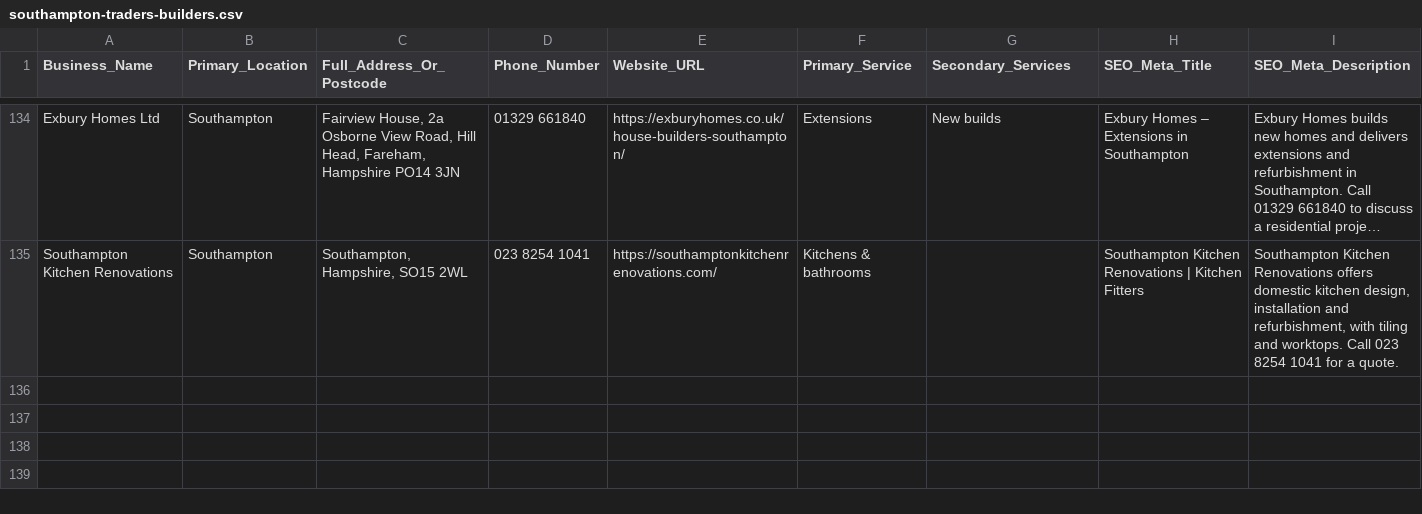
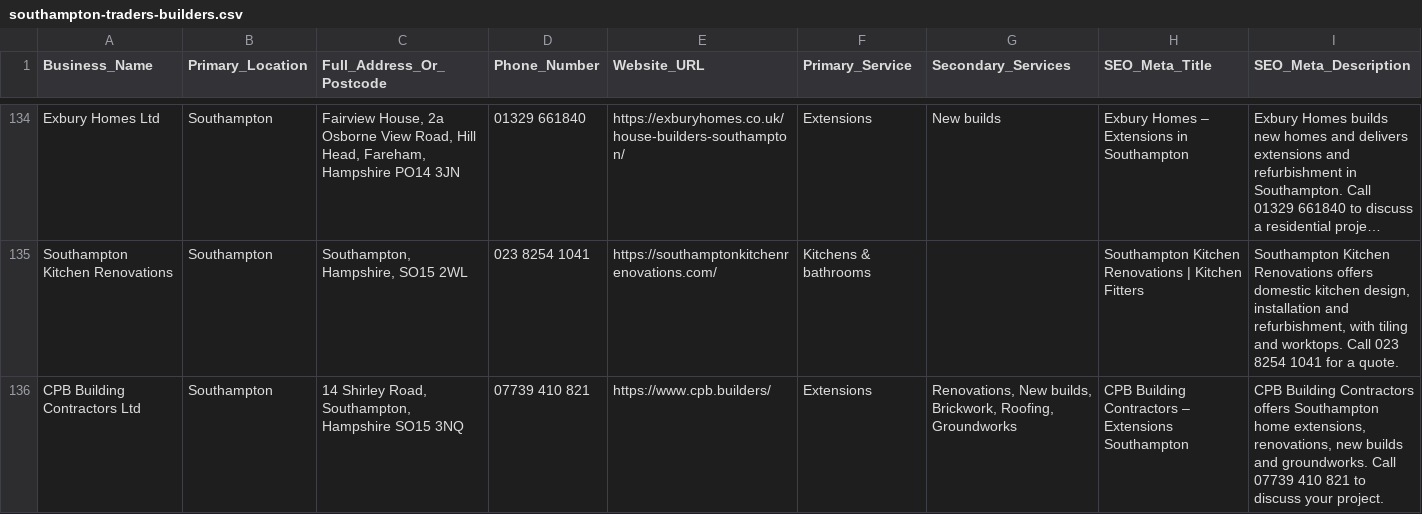
Before and after one commit to haidarasmari-stack/southamptontraders, a CSV file: data/southampton-traders-builders.csv, drawn as a sheet; only a part is shown, gaps mark what is left out; long unchanged cells end in …; rows hold the shown columns only; the diff names each change by its address in the sheet, - before the commit and + after, or states it on an @@ line.

```diff
--- a/data/southampton-traders-builders.csv
+++ b/data/southampton-traders-builders.csv
+row 136: CPB Building Contractors Ltd | Southampton | 14 Shirley Road, Southampton, Hampshire SO15 3NQ | 07739 410 821 | https://www.cpb.builders/ | Extensions | Renovations, New builds, Brickwork, Roofing, Groundworks | CPB Building Contractors – Extensions Southampton | CPB Building Contractors offers Southampton home extensions, renovations, new builds and groundworks. Call 07739 410 821 to discuss your project.
```
Also changed, not shown: 6 other files.
